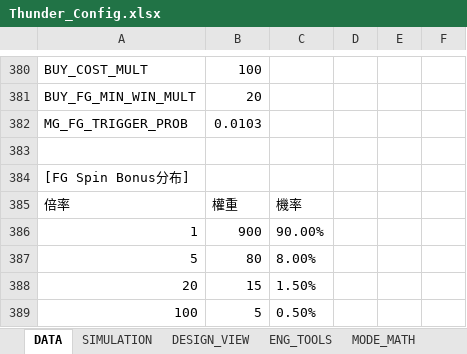
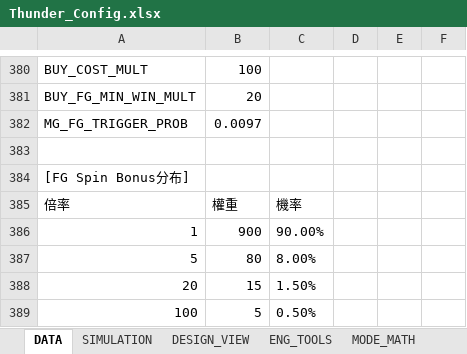
Before and after one commit to ibalasite/thunder-blessing-slot, an Excel workbook: tools/slot-engine/Thunder_Config.xlsx, sheet DATA, drawn as a sheet; only a part is shown, gaps mark what is left out; values as stored, in another font and other column widths than the file's, no borders; the diff names each change by its address in the sheet, - before the commit and + after, or states it on an @@ line.

```diff
--- a/tools/slot-engine/Thunder_Config.xlsx (sheet DATA)
+++ b/tools/slot-engine/Thunder_Config.xlsx (sheet DATA)
-B382: 0.0103
+B382: 0.0097
```
Also changed, not shown: sheet DESIGN_VIEW, sheet SIMULATION, 5 other files.
